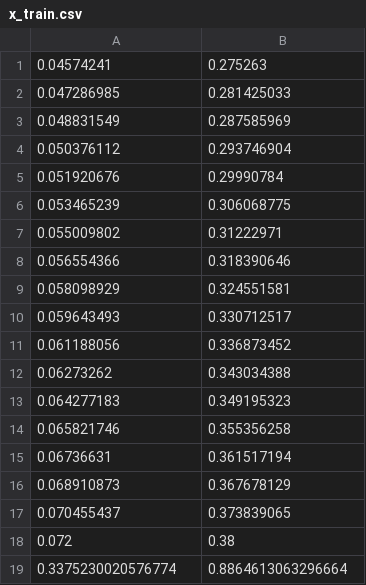
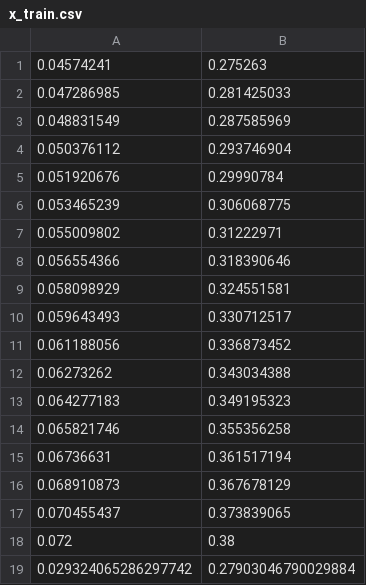
Before and after one commit to jhlee409/project_EGD_skill_evaluation, a CSV file: x_train.csv, drawn as a sheet; removed rows and columns are numbered as before the commit, all else as after; the diff names each change by its address in the sheet, - before the commit and + after, or states it on an @@ line.

```diff
--- a/x_train.csv
+++ b/x_train.csv
-row 19: 0.3375230020576774 | 0.8864613063296664
+row 19: 0.029324065286297742 | 0.27903046790029884
```
Also changed, not shown: 2 other files.
